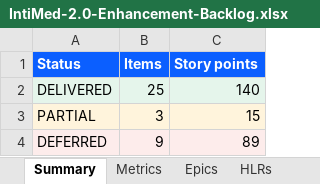
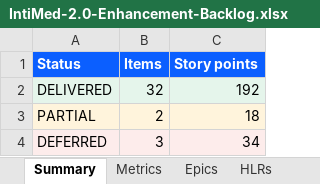
Before and after one commit to 9pgvzkjvn4-cmd/WellnessZ, an Excel workbook: intimed/docs/enhancements/IntiMed-2.0-Enhancement-Backlog.xlsx, sheet Summary, drawn as a sheet; values as stored, in another font and other column widths than the file's, no borders; the diff names each change by its address in the sheet, - before the commit and + after, or states it on an @@ line.

```diff
--- a/intimed/docs/enhancements/IntiMed-2.0-Enhancement-Backlog.xlsx (sheet Summary)
+++ b/intimed/docs/enhancements/IntiMed-2.0-Enhancement-Backlog.xlsx (sheet Summary)
-B2 (Items): 25
+B2 (Items): 32
-C2 (Story points): 140
+C2 (Story points): 192
-B3 (Items): 3
+B3 (Items): 2
-C3 (Story points): 15
+C3 (Story points): 18
-B4 (Items): 9
+B4 (Items): 3
-C4 (Story points): 89
+C4 (Story points): 34
```
Also changed, not shown: sheet Backlog, sheet Cohorts, sheet Reference ranges, sheet Sprints, sheet Research, 34 other files.
